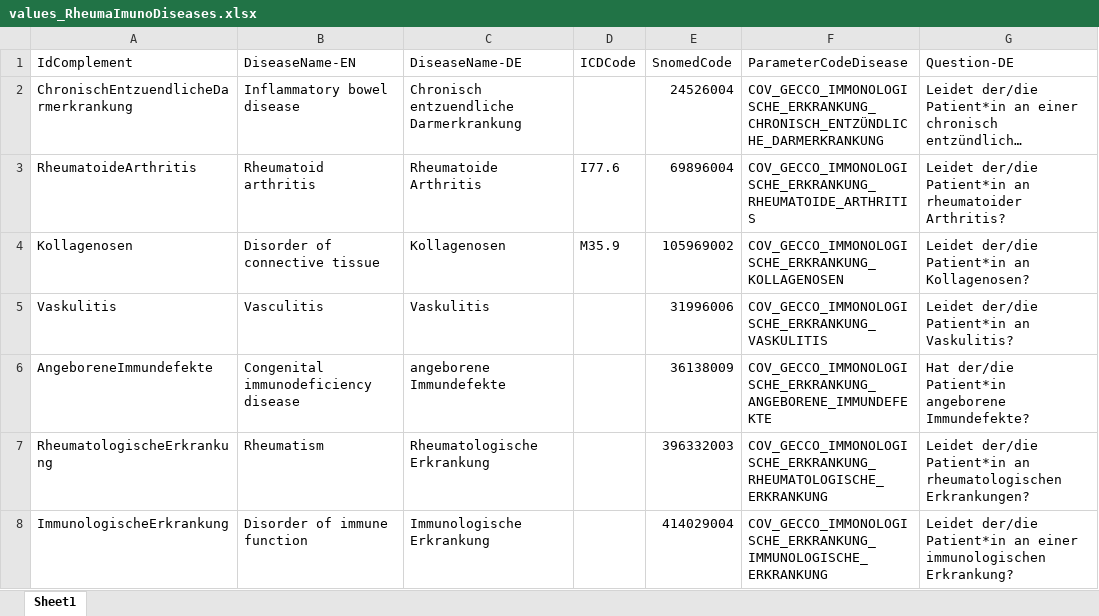
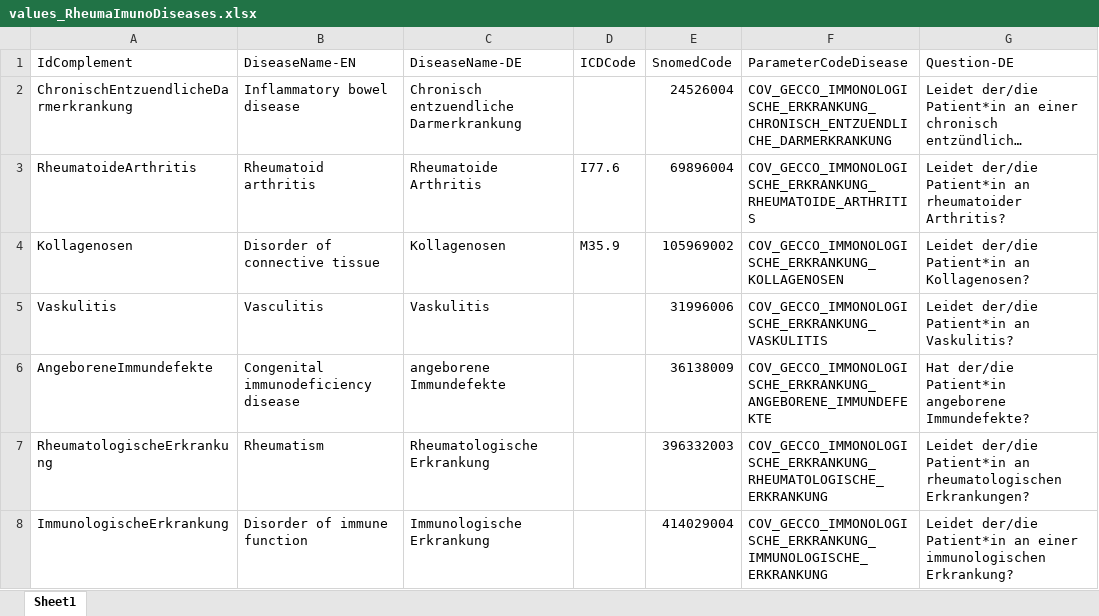
Before and after one commit to jsbankole/kairos-fhir-dsl-mapping-example, an Excel workbook: src/main/groovy/projects/gecco/crf/GroovyGeneratorFromTemplate/values_RheumaImunoDiseases.xlsx, sheet Sheet1, drawn as a sheet; long unchanged cells end in …; values as stored, in another font and other column widths than the file's, no borders; the diff names each change by its address in the sheet, - before the commit and + after, or states it on an @@ line.

```diff
--- a/src/main/groovy/projects/gecco/crf/GroovyGeneratorFromTemplate/values_RheumaImunoDiseases.xlsx (sheet Sheet1)
+++ b/src/main/groovy/projects/gecco/crf/GroovyGeneratorFromTemplate/values_RheumaImunoDiseases.xlsx (sheet Sheet1)
-F2 (ParameterCodeDisease): COV_GECCO_IMMONOLOGISCHE_ERKRANKUNG_CHRONISCH_ENTZÜNDLICHE_DARMERKRANKUNG
+F2 (ParameterCodeDisease): COV_GECCO_IMMONOLOGISCHE_ERKRANKUNG_CHRONISCH_ENTZUENDLICHE_DARMERKRANKUNG
```
Also changed, not shown: src/main/groovy/projects/gecco/crf/GroovyGeneratorFromTemplate/values_NeuroDiseases.xlsx.
